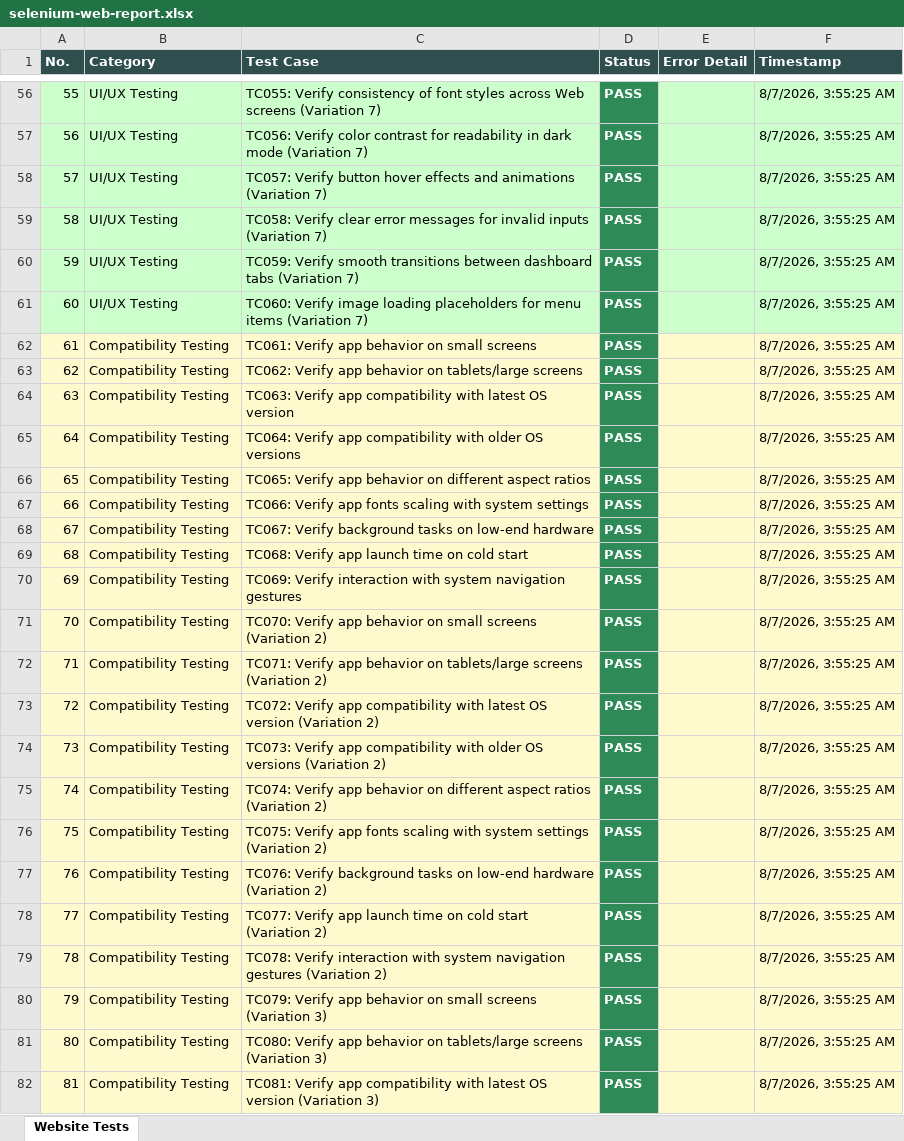
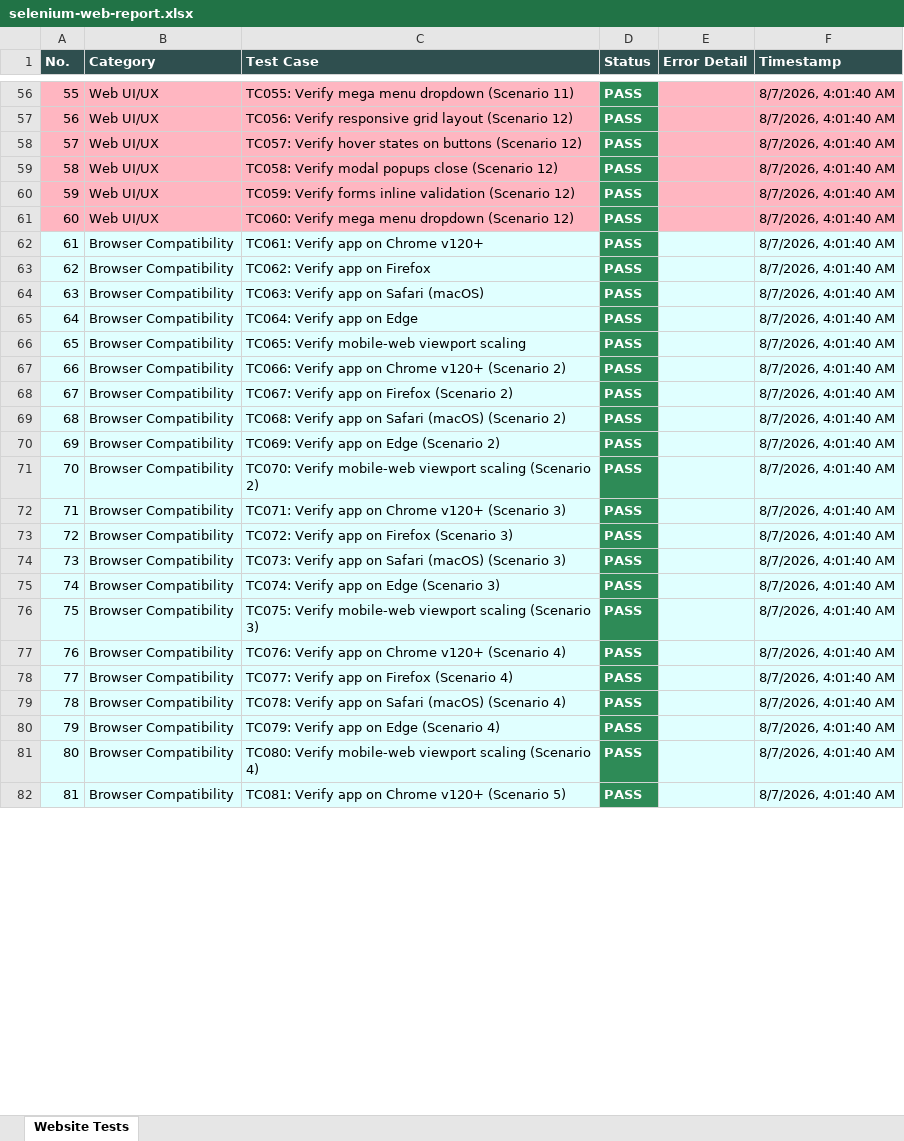
Before and after one commit to MaddipatlaMahathi/MAHIQ-smart-canteen, an Excel workbook: selenium-web-report.xlsx, sheet Website Tests, drawn as a sheet; only a part is shown, gaps mark what is left out; values as stored, in another font and other column widths than the file's, no borders; the diff covers the shown part only; the diff names each change by its address in the sheet, - before the commit and + after, or states it on an @@ line.

```diff
--- a/selenium-web-report.xlsx (sheet Website Tests)
+++ b/selenium-web-report.xlsx (sheet Website Tests)
-A56:C61 fill: #CCFFCC
+A56:C61 fill: #FFB6C1
-B56:B61 (Category): UI/UX Testing
+B56:B61 (Category): Web UI/UX
-C56 (Test Case): TC055: Verify consistency of font styles across Web screens (Variation 7)
+C56 (Test Case): TC055: Verify mega menu dropdown (Scenario 11)
-E56:F61 fill: #CCFFCC
+E56:F61 fill: #FFB6C1
-F56:F82 (Timestamp): 8/7/2026, 3:55:25 AM
+F56:F82 (Timestamp): 8/7/2026, 4:01:40 AM
-C57 (Test Case): TC056: Verify color contrast for readability in dark mode (Variation 7)
+C57 (Test Case): TC056: Verify responsive grid layout (Scenario 12)
-C58 (Test Case): TC057: Verify button hover effects and animations (Variation 7)
+C58 (Test Case): TC057: Verify hover states on buttons (Scenario 12)
-C59 (Test Case): TC058: Verify clear error messages for invalid inputs (Variation 7)
+C59 (Test Case): TC058: Verify modal popups close (Scenario 12)
-C60 (Test Case): TC059: Verify smooth transitions between dashboard tabs (Variation 7)
+C60 (Test Case): TC059: Verify forms inline validation (Scenario 12)
-C61 (Test Case): TC060: Verify image loading placeholders for menu items (Variation 7)
+C61 (Test Case): TC060: Verify mega menu dropdown (Scenario 12)
-A62:C82 fill: #FFFACD
+A62:C82 fill: #E0FFFF
-B62:B82 (Category): Compatibility Testing
+B62:B82 (Category): Browser Compatibility
-C62 (Test Case): TC061: Verify app behavior on small screens
+C62 (Test Case): TC061: Verify app on Chrome v120+
-E62:F82 fill: #FFFACD
+E62:F82 fill: #E0FFFF
-C63 (Test Case): TC062: Verify app behavior on tablets/large screens
+C63 (Test Case): TC062: Verify app on Firefox
-C64 (Test Case): TC063: Verify app compatibility with latest OS version
+C64 (Test Case): TC063: Verify app on Safari (macOS)
-C65 (Test Case): TC064: Verify app compatibility with older OS versions
+C65 (Test Case): TC064: Verify app on Edge
-C66 (Test Case): TC065: Verify app behavior on different aspect ratios
+C66 (Test Case): TC065: Verify mobile-web viewport scaling
-C67 (Test Case): …Verify app fonts scaling with system settings
+C67 (Test Case): …Verify app on Chrome v120+ (Scenario 2)
-C68 (Test Case): TC067: Verify background tasks on low-end hardware
+C68 (Test Case): TC067: Verify app on Firefox (Scenario 2)
-C69 (Test Case): …Verify app launch time on cold start
+C69 (Test Case): …Verify app on Safari (macOS) (Scenario 2)
-C70 (Test Case): TC069: Verify interaction with system navigation gestures
+C70 (Test Case): TC069: Verify app on Edge (Scenario 2)
-C71 (Test Case): TC070: Verify app behavior on small screens (Variation 2)
+C71 (Test Case): TC070: Verify mobile-web viewport scaling (Scenario 2)
-C72 (Test Case): …Verify app behavior on tablets/large screens (Variation 2)
+C72 (Test Case): …Verify app on Chrome v120+ (Scenario 3)
-C73 (Test Case): …Verify app compatibility with latest OS version (Variation 2)
+C73 (Test Case): …Verify app on Firefox (Scenario 3)
-C74 (Test Case): …Verify app compatibility with older OS versions (Variation 2)
+C74 (Test Case): …Verify app on Safari (macOS) (Scenario 3)
-C75 (Test Case): …Verify app behavior on different aspect ratios (Variation 2)
+C75 (Test Case): …Verify app on Edge (Scenario 3)
-C76 (Test Case): TC075: Verify app fonts scaling with system settings (Variation 2)
+C76 (Test Case): TC075: Verify mobile-web viewport scaling (Scenario 3)
-C77 (Test Case): TC076: Verify background tasks on low-end hardware (Variation 2)
+C77 (Test Case): TC076: Verify app on Chrome v120+ (Scenario 4)
-C78 (Test Case): …Verify app launch time on cold start (Variation 2)
+C78 (Test Case): …Verify app on Firefox (Scenario 4)
-C79 (Test Case): TC078: Verify interaction with system navigation gestures (Variation 2)
+C79 (Test Case): TC078: Verify app on Safari (macOS) (Scenario 4)
-C80 (Test Case): …Verify app behavior on small screens (Variation 3)
+C80 (Test Case): …Verify app on Edge (Scenario 4)
-C81 (Test Case): TC080: Verify app behavior on tablets/large screens (Variation 3)
+C81 (Test Case): TC080: Verify mobile-web viewport scaling (Scenario 4)
-C82 (Test Case): …Verify app compatibility with latest OS version (Variation 3)
+C82 (Test Case): …Verify app on Chrome v120+ (Scenario 5)
```
Also changed, not shown: 819 edited cells and cell formats elsewhere in this sheet, appium-android-report.xlsx, deployment-test-report.xlsx, 4 other files.
